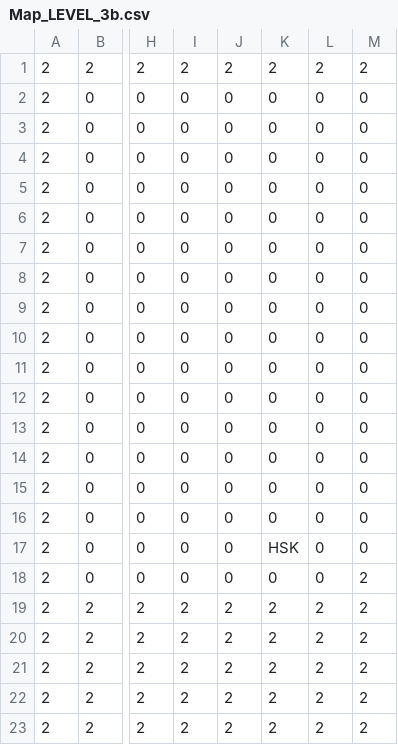
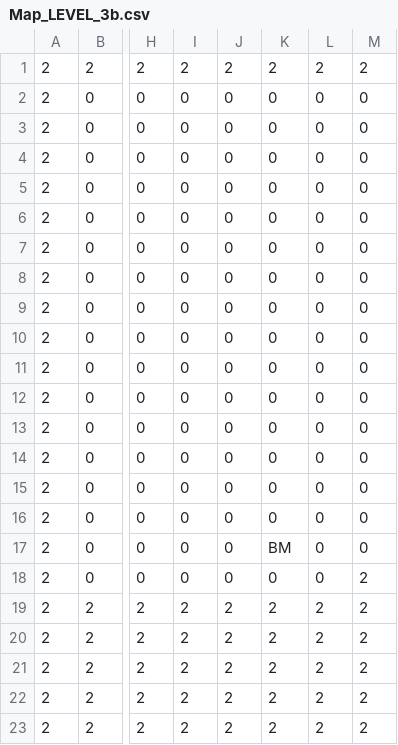
Before and after one commit to TobyMCGames/SP3-Framework, a CSV file: Physics/Maps/Map_LEVEL_3b.csv, drawn as a sheet; only a part is shown, gaps mark what is left out; the diff names each change by its address in the sheet, - before the commit and + after, or states it on an @@ line.

```diff
--- a/Physics/Maps/Map_LEVEL_3b.csv
+++ b/Physics/Maps/Map_LEVEL_3b.csv
-K17: HSK
+K17: BM
```
Also changed, not shown: 6 other files.
